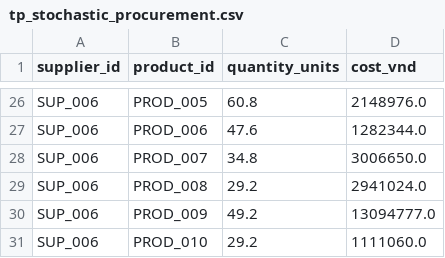
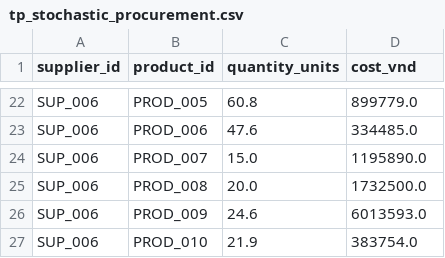
Before and after one commit to nguyenvietkhoa1409/supply_chain_optimization_weather_uncertainty, a CSV file: results/tp_stochastic_procurement.csv, drawn as a sheet; only a part is shown, gaps mark what is left out; addresses are those after the commit; the diff covers the shown part only; the diff names each change by its address in the sheet, - before the commit and + after, or states it on an @@ line.

Commit message:
Adding Spoilage cost following Arrhenius rule into model. Adding dispatching fleet cost. Adding Weather-conditioned demand following each weather scenario.

```diff
--- a/results/tp_stochastic_procurement.csv
+++ b/results/tp_stochastic_procurement.csv
-D22 (cost_vnd): 2148976.0
+D22 (cost_vnd): 899779.0
-D23 (cost_vnd): 1282344.0
+D23 (cost_vnd): 334485.0
-C24 (quantity_units): 34.8
+C24 (quantity_units): 15.0
-D24 (cost_vnd): 3006650.0
+D24 (cost_vnd): 1195890.0
-C25 (quantity_units): 29.2
+C25 (quantity_units): 20.0
-D25 (cost_vnd): 2941024.0
+D25 (cost_vnd): 1732500.0
-C26 (quantity_units): 49.2
+C26 (quantity_units): 24.6
-D26 (cost_vnd): 13094777.0
+D26 (cost_vnd): 6013593.0
-C27 (quantity_units): 29.2
+C27 (quantity_units): 21.9
-D27 (cost_vnd): 1111060.0
+D27 (cost_vnd): 383754.0
```
Also changed, not shown: 2 added rows, 6 removed rows and 24 edited cells elsewhere in this file, results/tp_scenario_costs.csv, 21 other files.
